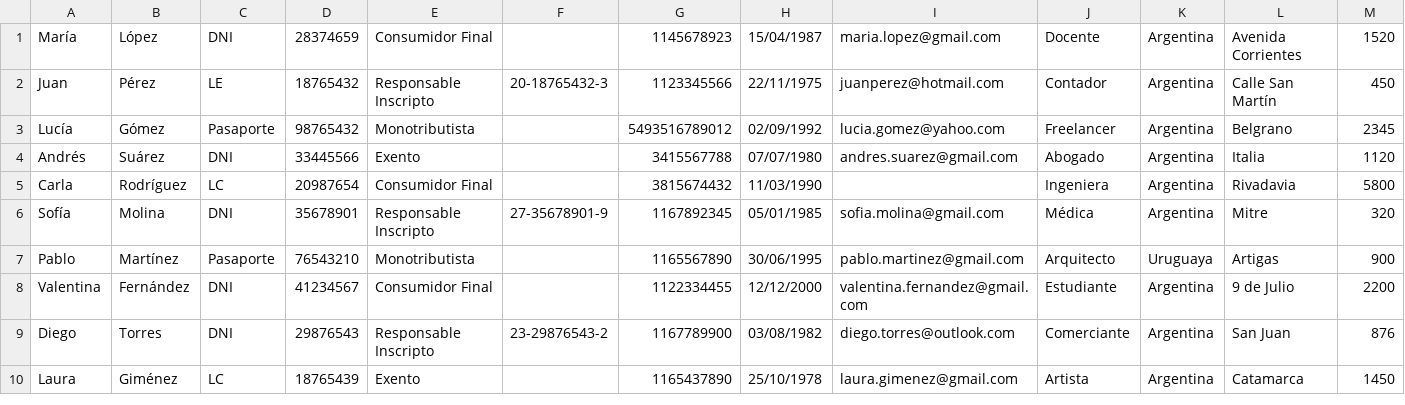
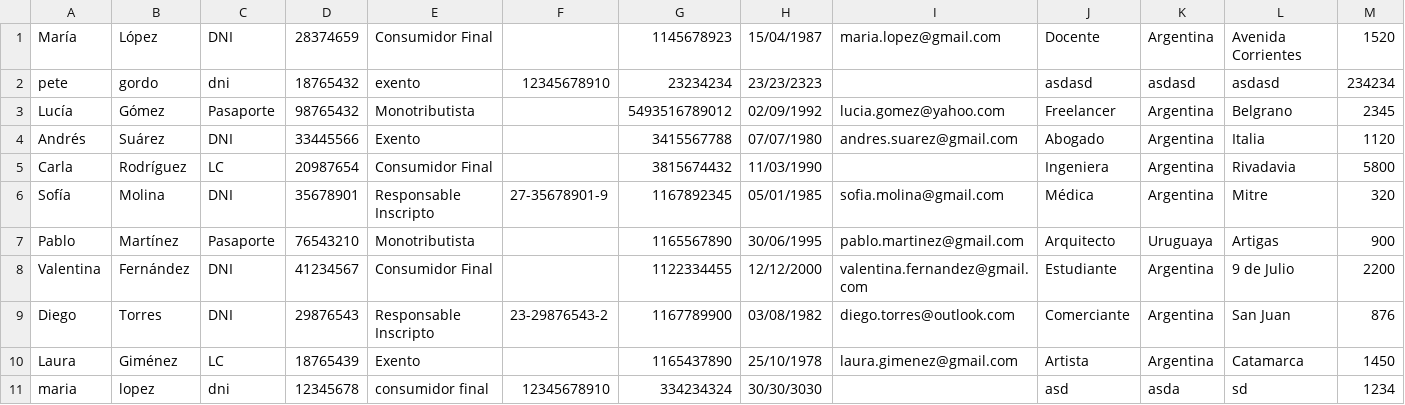
Before and after one commit to Maidana26/DESO, a CSV file: data/ListaHuespedes.csv, drawn as a sheet; only a part is shown; removed rows and columns are numbered as before the commit, all else as after; rows hold the shown columns only; the diff names each change by its address in the sheet, - before the commit and + after, or states it on an @@ line.

```diff
--- a/data/ListaHuespedes.csv
+++ b/data/ListaHuespedes.csv
-row 2: Juan | Pérez | LE | 18765432 | Responsable Inscripto | 20-18765432-3 | 1123345566 | 22/11/1975 | juanperez@hotmail.com | Contador | Argentina | Calle San Martín | 450
+row 2: pete | gordo | dni | 18765432 | exento | 12345678910 | 23234234 | 23/23/2323 |  | asdasd | asdasd | asdasd | 234234
+row 11: maria | lopez | dni | 12345678 | consumidor final | 12345678910 | 334234324 | 30/30/3030 |  | asd | asda | sd | 1234
```
Also changed, not shown: 1 other file.
